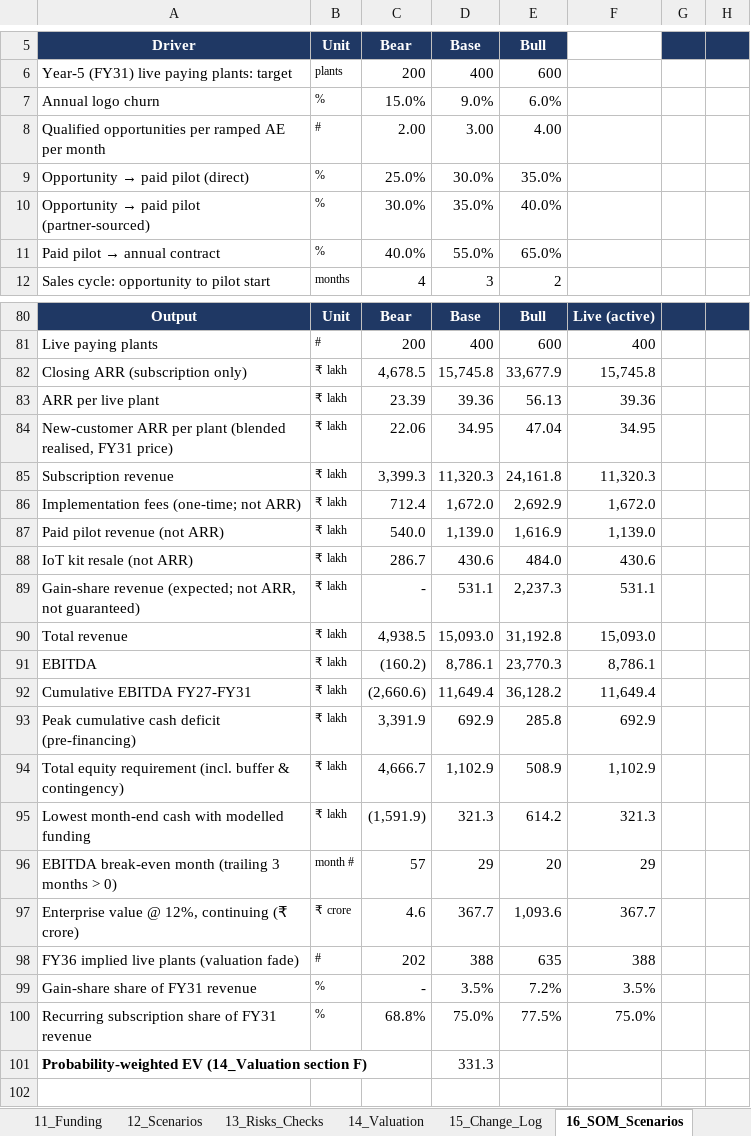
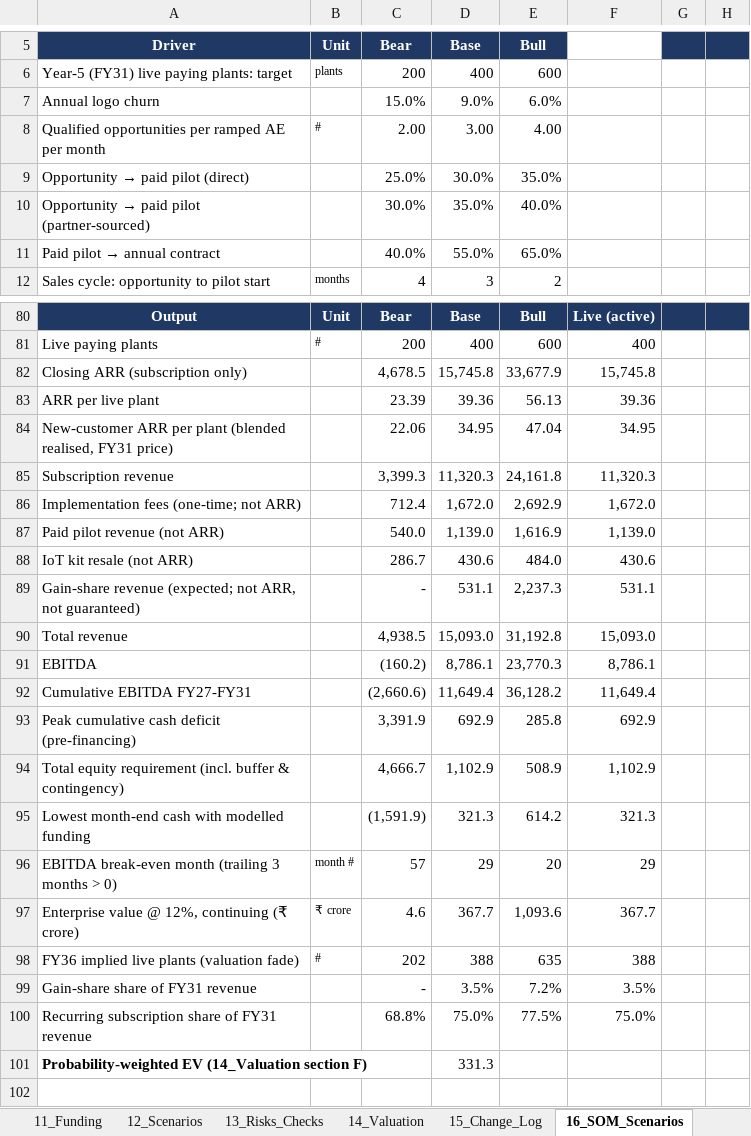
Before and after one commit to vcnexus6-creator/Ai-shadowfox, an Excel workbook: docs/financial-model/AI_Plant_Ops_Optimiser_Financial_Model_v4.1_Clean.xlsx, sheet 16_SOM_Scenarios, drawn as a sheet; only a part is shown, gaps mark what is left out; values as stored, in another font and other column widths than the file's, no borders; the diff covers the shown part only; the diff names each change by its address in the sheet, - before the commit and + after, or states it on an @@ line.

```diff
--- a/docs/financial-model/AI_Plant_Ops_Optimiser_Financial_Model_v4.1_Clean.xlsx (sheet 16_SOM_Scenarios)
+++ b/docs/financial-model/AI_Plant_Ops_Optimiser_Financial_Model_v4.1_Clean.xlsx (sheet 16_SOM_Scenarios)
-B7 (Unit): %
+B7 (Unit): (empty)
-B9:B11 (Unit): %
+B9:B11 (Unit): (empty)
-B82:B95 (Unit): ₹ lakh
+B82:B95 (Unit): (empty)
-B99:B100 (Unit): %
+B99:B100 (Unit): (empty)
```
Also changed, not shown: 14 edited cells elsewhere in this sheet, sheet 14_Valuation, sheet Engine_Monthly, sheet 7_Financials, sheet 6_Personnel_Opex, sheet 9_Customer_ROI, sheet 5_Cost_of_Service, 8 more sheets, hidden cells, charts or pictures.
